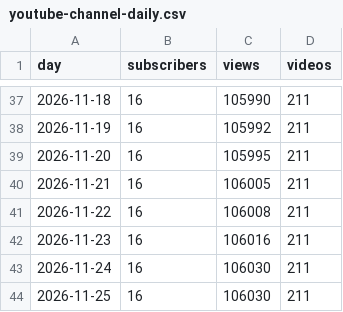
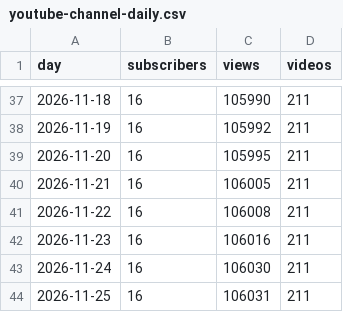
Before and after one commit to JuanTorresMI/JuanTorresMI.github.io, a CSV file: youtube/youtube-channel-daily.csv, drawn as a sheet; only a part is shown, gaps mark what is left out.

```diff
--- a/youtube/youtube-channel-daily.csv
+++ b/youtube/youtube-channel-daily.csv
@@ -43,2 +43,2 @@ day,subscribers,views,videos
 2026-11-24,16,106030,211
-2026-11-25,16,106030,211
+2026-11-25,16,106031,211
```
Also changed, not shown: border-waits/border-truck-wait-times.csv, 14 other files.
